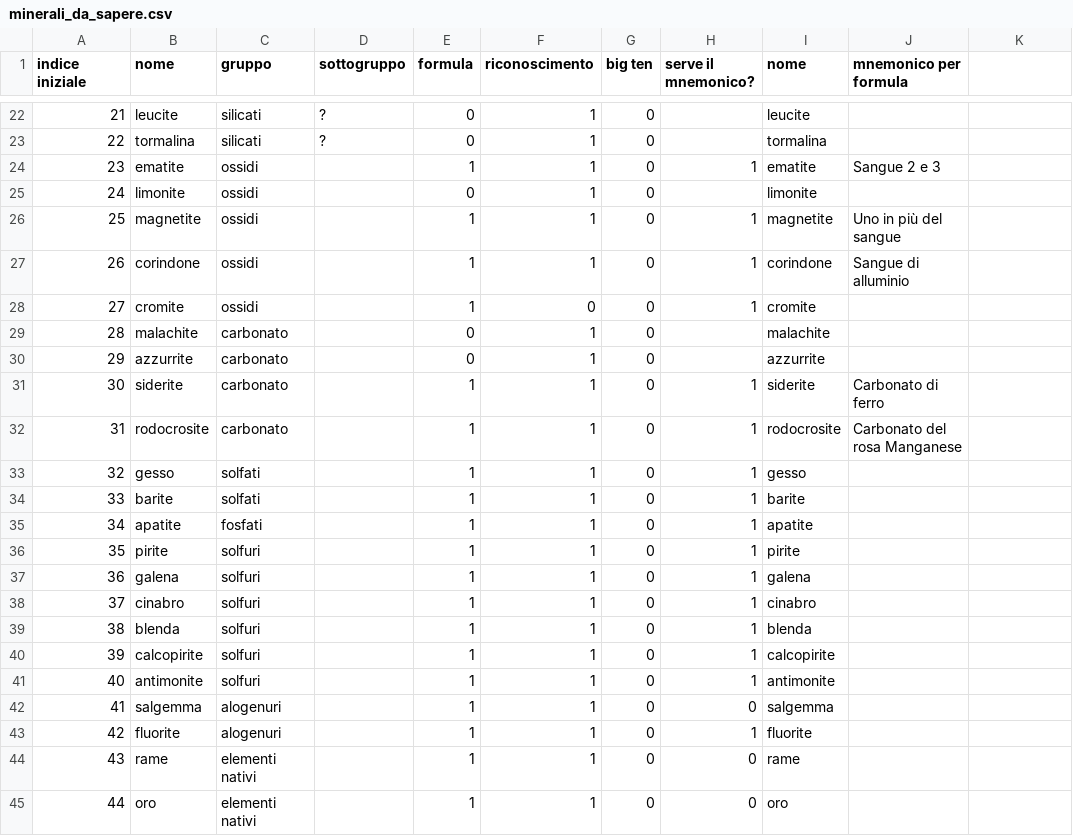
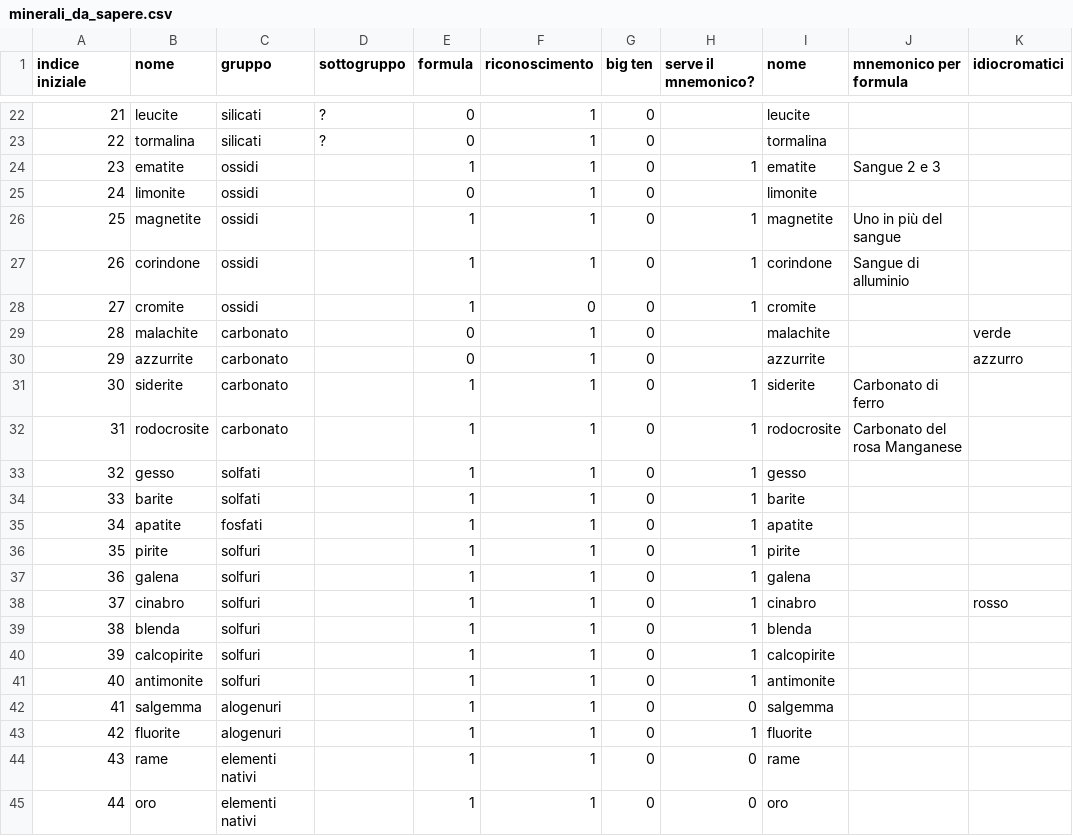
Before and after one commit to alessandro-gentilini/alessandro-gentilini.github.io, a CSV file: geo/mineralogia/minerali_da_sapere.csv, drawn as a sheet; only a part is shown, gaps mark what is left out; the diff names each change by its address in the sheet, - before the commit and + after, or states it on an @@ line.

Commit message:
aggiorno

```diff
--- a/geo/mineralogia/minerali_da_sapere.csv
+++ b/geo/mineralogia/minerali_da_sapere.csv
-K1: (empty)
+K1: idiocromatici
-K29 (idiocromatici): (empty)
+K29 (idiocromatici): verde
-K30 (idiocromatici): (empty)
+K30 (idiocromatici): azzurro
-K38 (idiocromatici): (empty)
+K38 (idiocromatici): rosso
```
